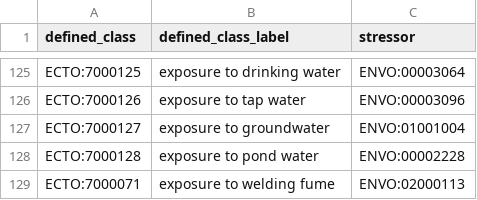
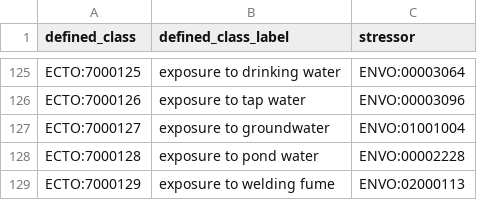
Before and after one commit to EnvironmentOntology/environmental-exposure-ontology, a TSV file: src/patterns/data/default/exposure_to_environmental_material.tsv, drawn as a sheet; only a part is shown, gaps mark what is left out.

Commit message:
Update exposure_to_environmental_material.tsv

```diff
--- a/src/patterns/data/default/exposure_to_environmental_material.tsv
+++ b/src/patterns/data/default/exposure_to_environmental_material.tsv
@@ -128,2 +128,2 @@ ECTO:7000127	exposure to groundwater	ENVO:01001004
 ECTO:7000128	exposure to pond water	ENVO:00002228
-ECTO:7000071	exposure to welding fume	ENVO:02000113
+ECTO:7000129	exposure to welding fume	ENVO:02000113
```
